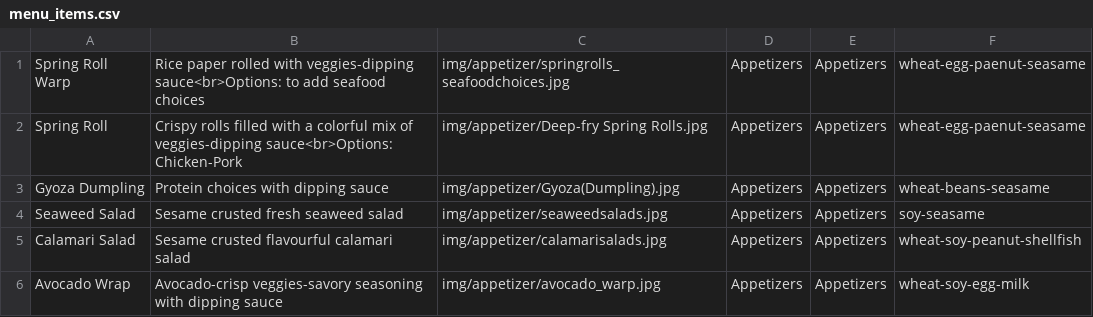
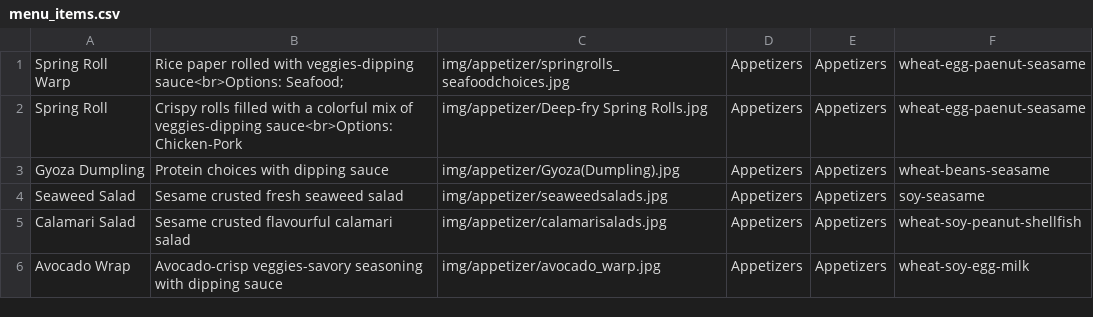
Before and after one commit to Orion1071/mlhsushi_web, a CSV file: menu_items.csv, drawn as a sheet; only a part is shown.

Commit message:
update about us and some menu

```diff
--- a/menu_items.csv
+++ b/menu_items.csv
@@ -1,2 +1,2 @@
-Spring Roll Warp,Rice paper rolled with veggies-dipping sauce<br>Options: to add seafood choices,img/appetizer/springrolls_seafoodchoices.jpg,Appetizers,Appetizers,wheat-egg-paenut-seasame
+Spring Roll Warp,Rice paper rolled with veggies-dipping sauce<br>Options: Seafood;,img/appetizer/springrolls_seafoodchoices.jpg,Appetizers,Appetizers,wheat-egg-paenut-seasame
 Spring Roll,Crispy rolls filled with a colorful mix of veggies-dipping sauce<br>Options: Chicken-Pork,img/appetizer/Deep-fry Spring Rolls.jpg,Appetizers,Appetizers,wheat-egg-paenut-seasame
```
Also changed, not shown: 1 other file.
